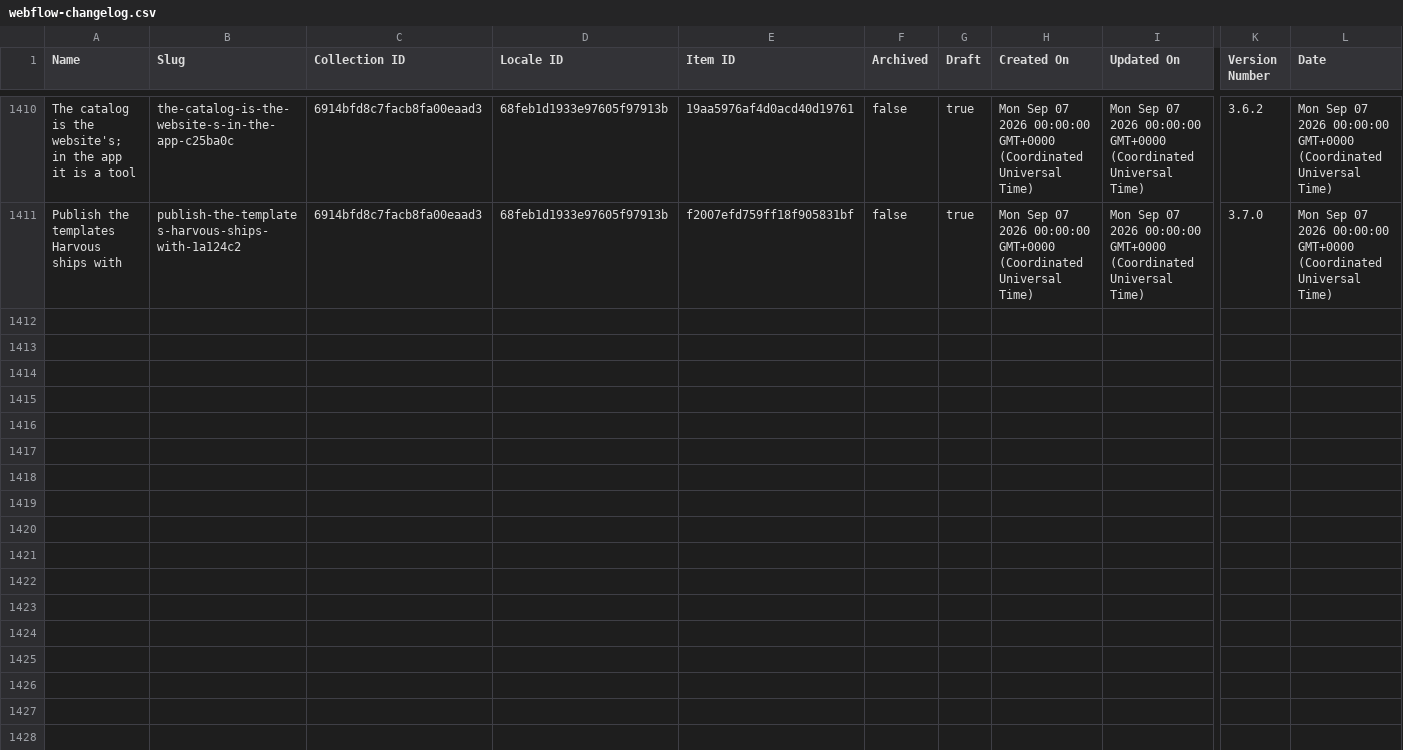
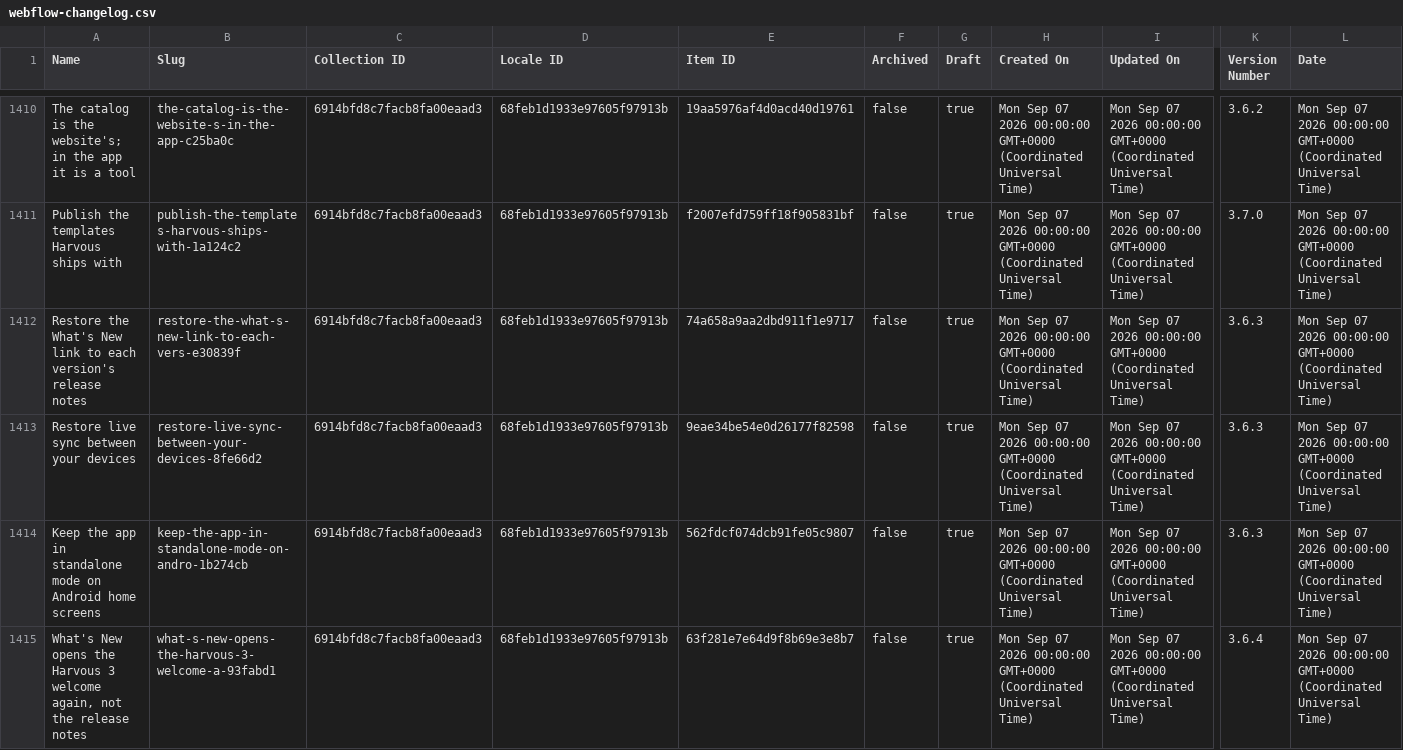
Before and after one commit to harvouscom/harvous.com, a CSV file: data/webflow-changelog.csv, drawn as a sheet; only a part is shown, gaps mark what is left out; rows hold the shown columns only; the diff covers the shown part only; the diff names each change by its address in the sheet, - before the commit and + after, or states it on an @@ line.

```diff
--- a/data/webflow-changelog.csv
+++ b/data/webflow-changelog.csv
+row 1412: Restore the What's New link to each version's release notes | restore-the-what-s-new-link-to-each-vers-e30839f | 6914bfd8c7facb8fa00eaad3 | 68feb1d1933e97605f97913b | 74a658a9aa2dbd911f1e9717 | false | true | Mon Sep 07 2026 00:00:00 GMT+0000 (Coordinated Universal Time) | Mon Sep 07 2026 00:00:00 GMT+0000 (Coordinated Universal Time) | 3.6.3 | Mon Sep 07 2026 00:00:00 GMT+0000 (Coordinated Universal Time)
+row 1413: Restore live sync between your devices | restore-live-sync-between-your-devices-8fe66d2 | 6914bfd8c7facb8fa00eaad3 | 68feb1d1933e97605f97913b | 9eae34be54e0d26177f82598 | false | true | Mon Sep 07 2026 00:00:00 GMT+0000 (Coordinated Universal Time) | Mon Sep 07 2026 00:00:00 GMT+0000 (Coordinated Universal Time) | 3.6.3 | Mon Sep 07 2026 00:00:00 GMT+0000 (Coordinated Universal Time)
+row 1414: Keep the app in standalone mode on Android home screens | keep-the-app-in-standalone-mode-on-andro-1b274cb | 6914bfd8c7facb8fa00eaad3 | 68feb1d1933e97605f97913b | 562fdcf074dcb91fe05c9807 | false | true | Mon Sep 07 2026 00:00:00 GMT+0000 (Coordinated Universal Time) | Mon Sep 07 2026 00:00:00 GMT+0000 (Coordinated Universal Time) | 3.6.3 | Mon Sep 07 2026 00:00:00 GMT+0000 (Coordinated Universal Time)
+row 1415: What's New opens the Harvous 3 welcome again, not the release notes | what-s-new-opens-the-harvous-3-welcome-a-93fabd1 | 6914bfd8c7facb8fa00eaad3 | 68feb1d1933e97605f97913b | 63f281e7e64d9f8b69e3e8b7 | false | true | Mon Sep 07 2026 00:00:00 GMT+0000 (Coordinated Universal Time) | Mon Sep 07 2026 00:00:00 GMT+0000 (Coordinated Universal Time) | 3.6.4 | Mon Sep 07 2026 00:00:00 GMT+0000 (Coordinated Universal Time)
```
Also changed, not shown: 4 added rows elsewhere in this file.
